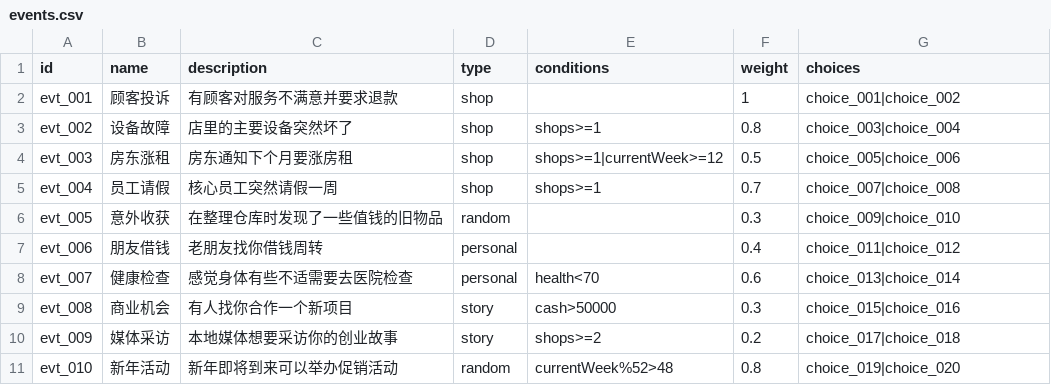
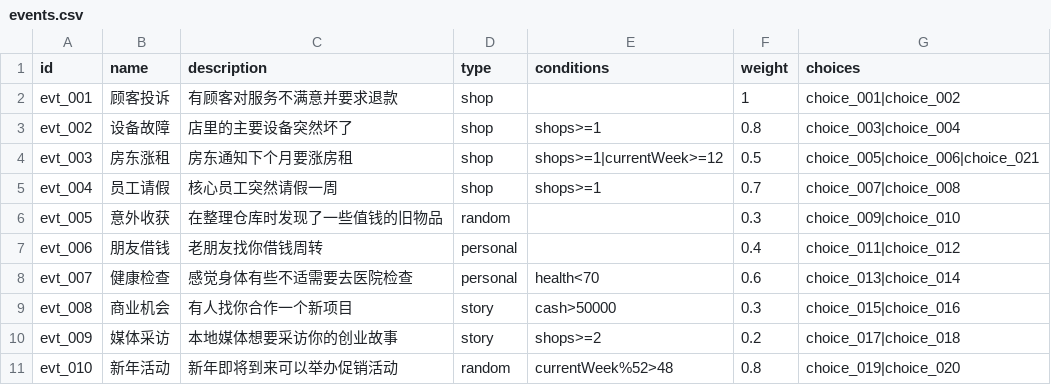
Before and after one commit to wzy718/startup-moniqi, a CSV file: cocos/assets/resources/data/events.csv, drawn as a sheet.

```diff
--- a/cocos/assets/resources/data/events.csv
+++ b/cocos/assets/resources/data/events.csv
@@ -3,3 +3,3 @@ evt_001,顾客投诉,有顾客对服务不满意并要求退款,shop,,1,choice_0
 evt_002,设备故障,店里的主要设备突然坏了,shop,shops>=1,0.8,choice_003|choice_004
-evt_003,房东涨租,房东通知下个月要涨房租,shop,shops>=1|currentWeek>=12,0.5,choice_005|choice_006
+evt_003,房东涨租,房东通知下个月要涨房租,shop,shops>=1|currentWeek>=12,0.5,choice_005|choice_006|choice_021
 evt_004,员工请假,核心员工突然请假一周,shop,shops>=1,0.7,choice_007|choice_008
```
Also changed, not shown: cocos/assets/resources/data/choices.csv, cocos/assets/resources/data/world_events.csv, 13 other files.
